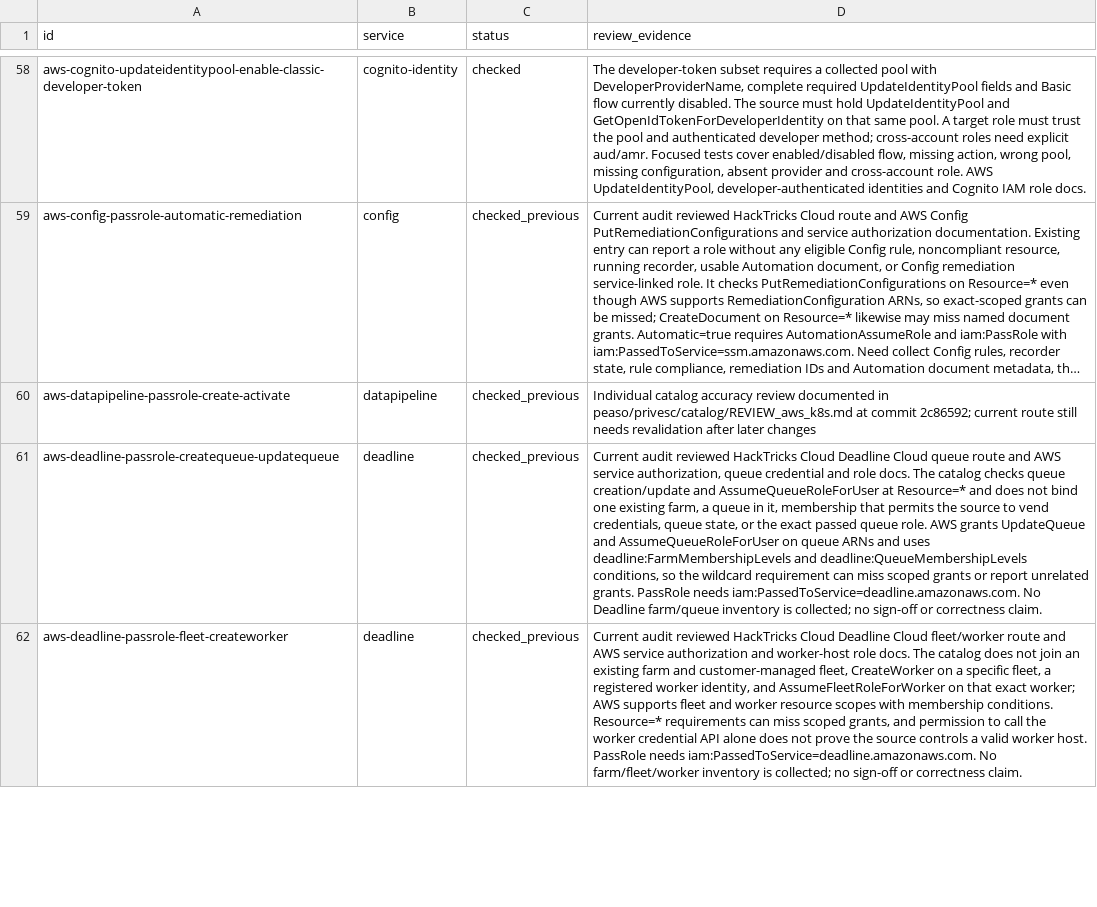
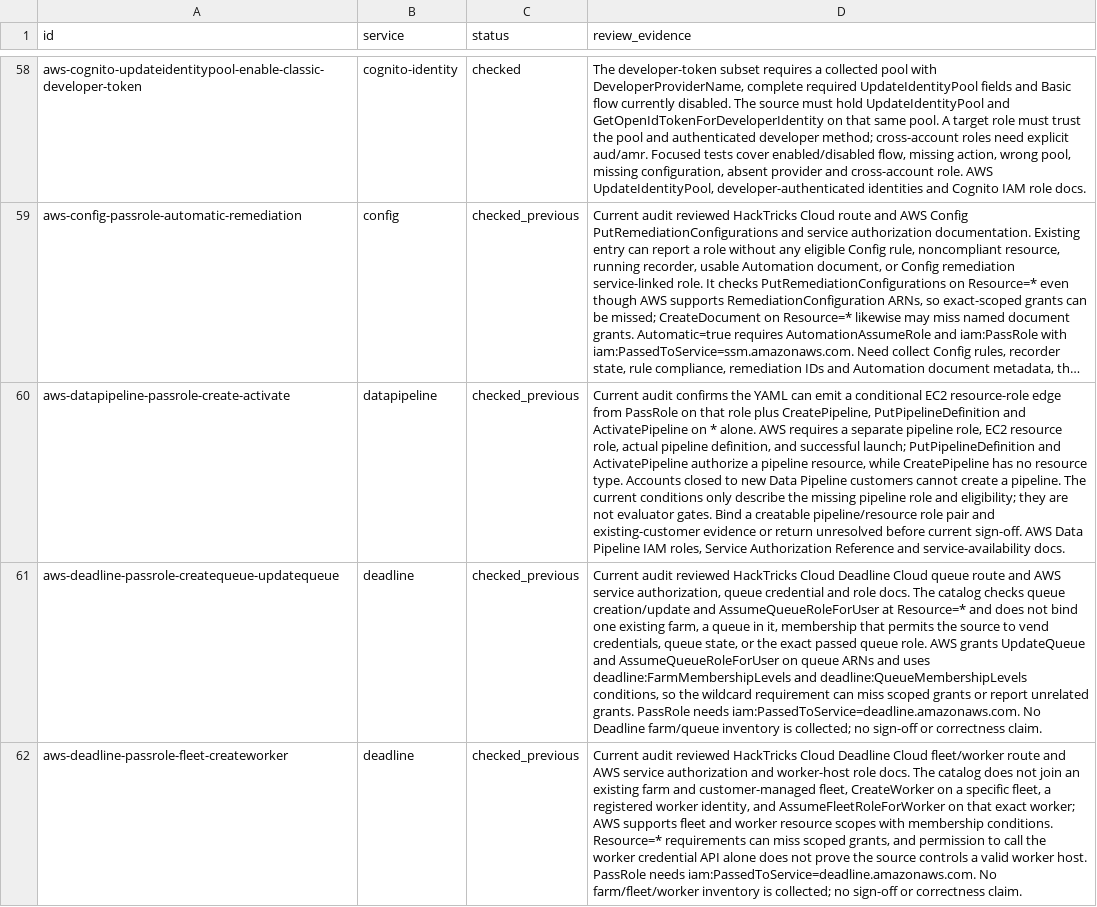
Before and after one commit to peass-ng/Blue-CloudPEASS, a TSV file: work_aws_privesc_review/technique-status.tsv, drawn as a sheet; only a part is shown, gaps mark what is left out; long unchanged cells end in …; the diff names each change by its address in the sheet, - before the commit and + after, or states it on an @@ line.

Commit message:
Record Data Pipeline runtime binding gap

```diff
--- a/work_aws_privesc_review/technique-status.tsv
+++ b/work_aws_privesc_review/technique-status.tsv
-D60 (review_evidence): Individual catalog accuracy review documented in peaso/privesc/catalog/REVIEW_aws_k8s.md at commit 2c86592; current route still needs revalidation after later changes
+D60 (review_evidence): Current audit confirms the YAML can emit a conditional EC2 resource-role edge from PassRole on that role plus CreatePipeline, PutPipelineDefinition and ActivatePipeline on * alone. AWS requires a separate pipeline role, EC2 resource role, actual pipeline definition, and successful launch; PutPipelineDefinition and ActivatePipeline authorize a pipeline resource, while CreatePipeline has no resource type. Accounts closed to new Data Pipeline customers cannot create a pipeline. The current conditions only describe the missing pipeline role and eligibility; they are not evaluator gates. Bind a creatable pipeline/resource role pair and existing-customer evidence or return unresolved before current sign-off. AWS Data Pipeline IAM roles, Service Authorization Reference and service-availability docs.
```
Also changed, not shown: work_aws_privesc_review/page-status.tsv.
